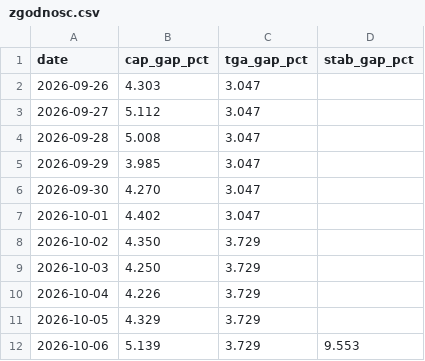
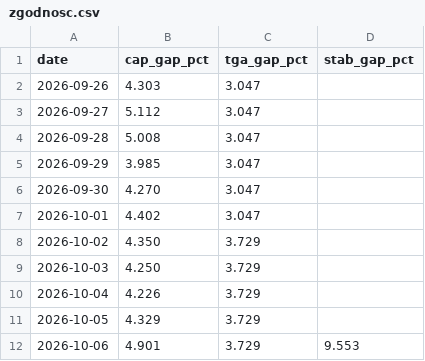
Before and after one commit to capitalflowai-app/capitalflowai-app.github.io, a CSV file: kontrola/zgodnosc.csv, drawn as a sheet.

```diff
--- a/kontrola/zgodnosc.csv
+++ b/kontrola/zgodnosc.csv
@@ -11,2 +11,2 @@ date,cap_gap_pct,tga_gap_pct,stab_gap_pct
 2026-10-05,4.329,3.729,
-2026-10-06,5.139,3.729,9.553
+2026-10-06,4.901,3.729,9.553
```
Also changed, not shown: 3 other files.
